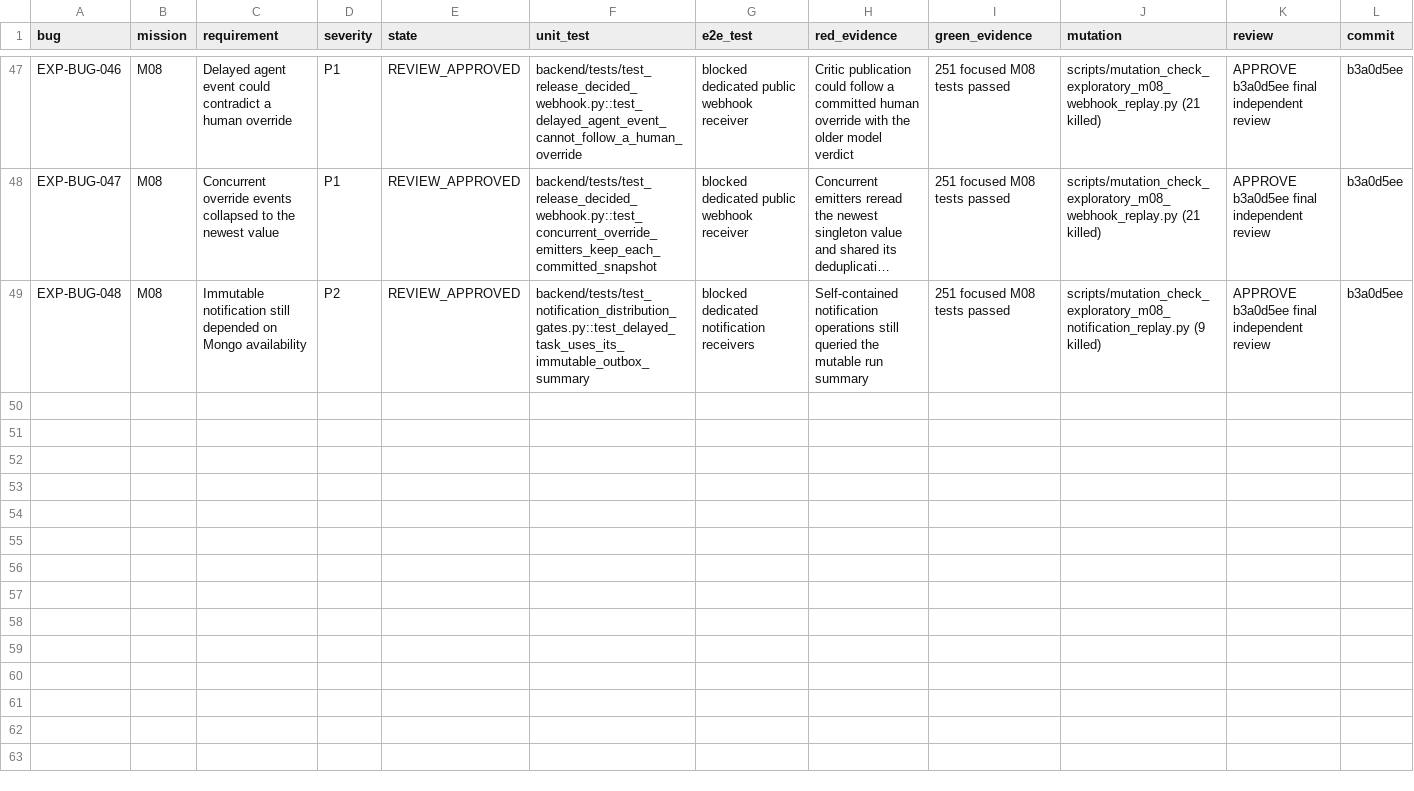
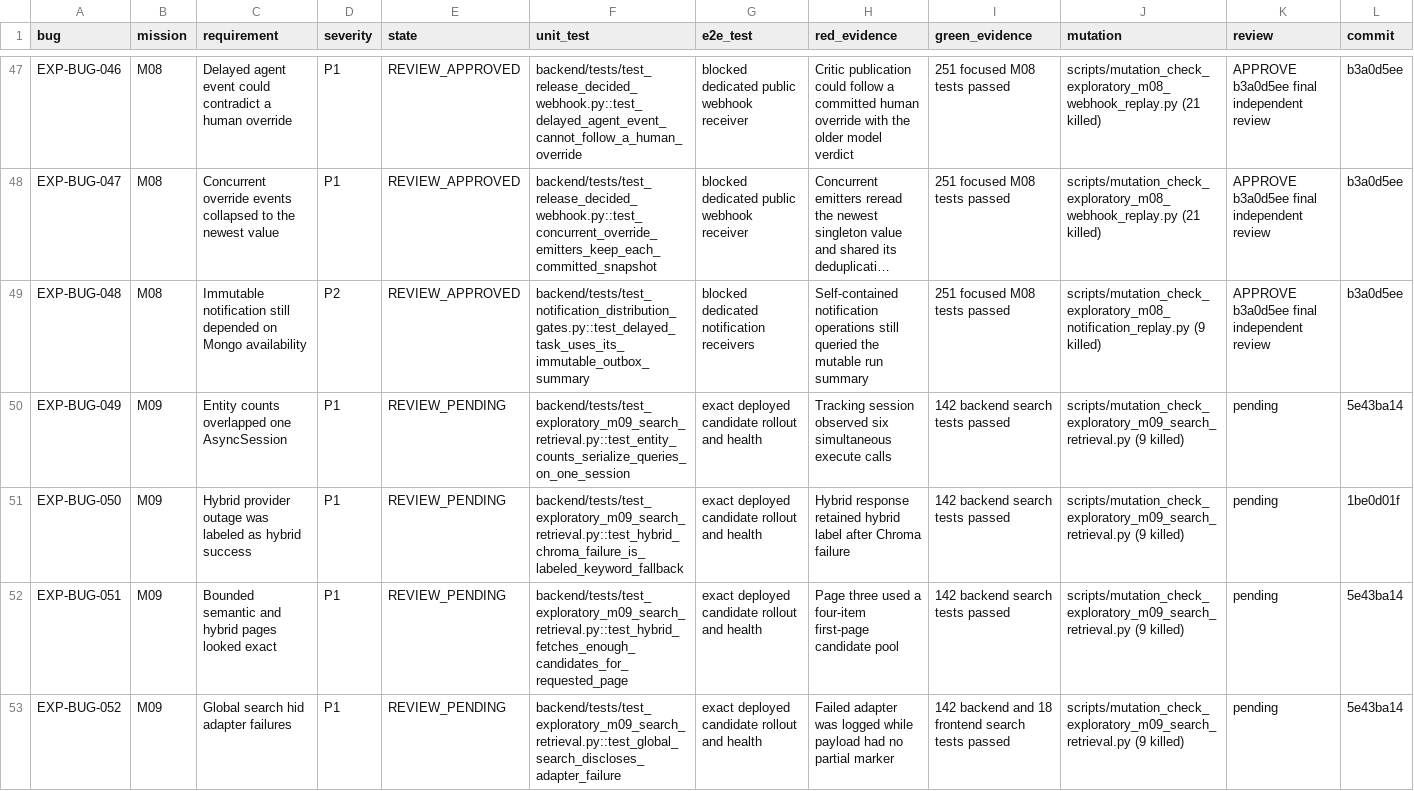
Before and after one commit to test-intelligence/testlookup, a CSV file: architecture/verification/exploratory-20260916/defects.csv, drawn as a sheet; only a part is shown, gaps mark what is left out; long unchanged cells end in …; rows hold the shown columns only; the diff covers the shown part only; the diff names each change by its address in the sheet, - before the commit and + after, or states it on an @@ line.

Commit message:
test(search): close M09 retrieval review gaps

```diff
--- a/architecture/verification/exploratory-20260916/defects.csv
+++ b/architecture/verification/exploratory-20260916/defects.csv
+row 50: EXP-BUG-049 | M09 | Entity counts overlapped one AsyncSession | P1 | REVIEW_PENDING | backend/tests/test_exploratory_m09_search_retrieval.py::test_entity_counts_serialize_queries_on_one_session | exact deployed candidate rollout and health | Tracking session observed six simultaneous execute calls | 142 backend search tests passed | scripts/mutation_check_exploratory_m09_search_retrieval.py (9 killed) | pending | 5e43ba14
+row 51: EXP-BUG-050 | M09 | Hybrid provider outage was labeled as hybrid success | P1 | REVIEW_PENDING | backend/tests/test_exploratory_m09_search_retrieval.py::test_hybrid_chroma_failure_is_labeled_keyword_fallback | exact deployed candidate rollout and health | Hybrid response retained hybrid label after Chroma failure | 142 backend search tests passed | scripts/mutation_check_exploratory_m09_search_retrieval.py (9 killed) | pending | 1be0d01f
+row 52: EXP-BUG-051 | M09 | Bounded semantic and hybrid pages looked exact | P1 | REVIEW_PENDING | backend/tests/test_exploratory_m09_search_retrieval.py::test_hybrid_fetches_enough_candidates_for_requested_page | exact deployed candidate rollout and health | Page three used a four-item first-page candidate pool | 142 backend search tests passed | scripts/mutation_check_exploratory_m09_search_retrieval.py (9 killed) | pending | 5e43ba14
+row 53: EXP-BUG-052 | M09 | Global search hid adapter failures | P1 | REVIEW_PENDING | backend/tests/test_exploratory_m09_search_retrieval.py::test_global_search_discloses_adapter_failure | exact deployed candidate rollout and health | Failed adapter was logged while payload had no partial marker | 142 backend and 18 frontend search tests passed | scripts/mutation_check_exploratory_m09_search_retrieval.py (9 killed) | pending | 5e43ba14
```
Also changed, not shown: 3 added rows elsewhere in this file, architecture/verification/exploratory-20260916/missions.csv, 19 other files.
